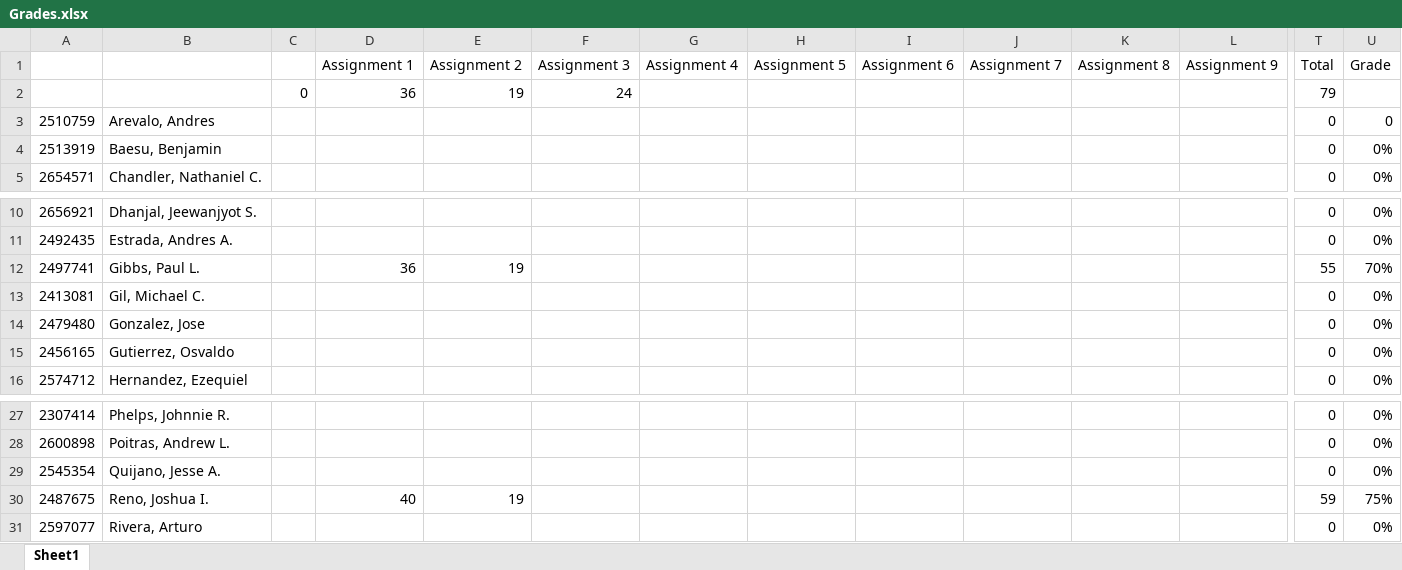
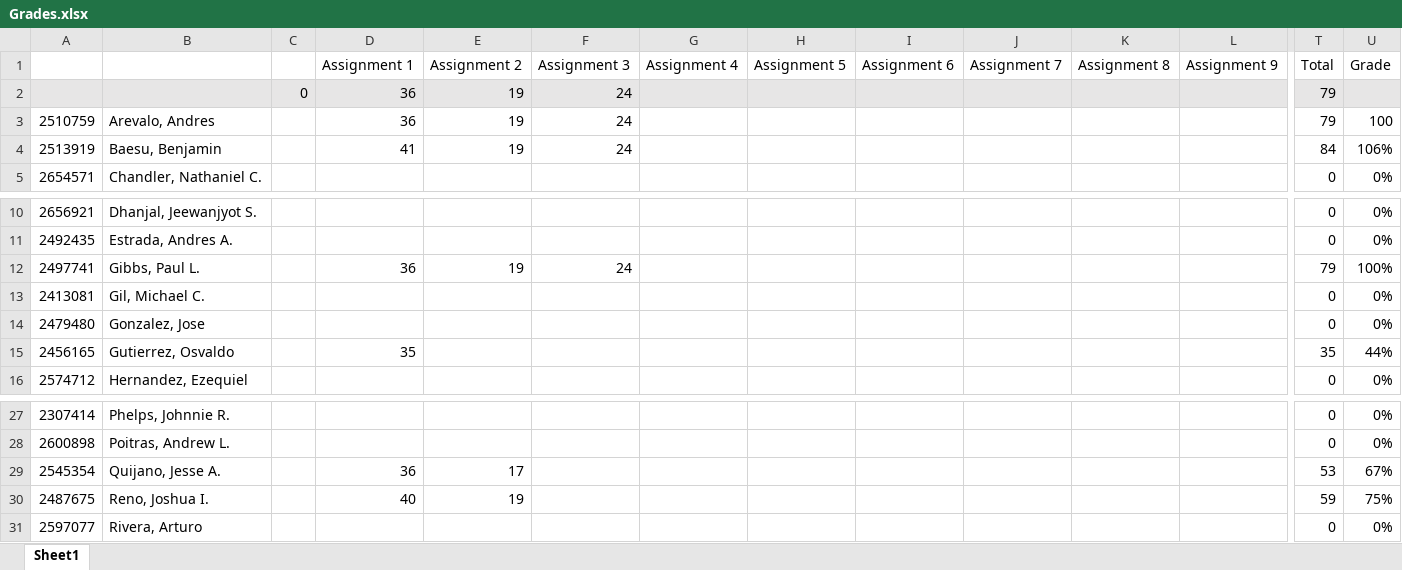
Before and after one commit to jameswilson281/CIS---11-Assembly-Programming, an Excel workbook: Work Tracking/Grades.xlsx, sheet Sheet1, drawn as a sheet; only a part is shown, gaps mark what is left out; values as stored, in another font and other column widths than the file's, no borders; the diff covers the shown part only; the diff names each change by its address in the sheet, - before the commit and + after, or states it on an @@ line.

Commit message:
Update grades from emails up to March 4

```diff
--- a/Work Tracking/Grades.xlsx (sheet Sheet1)
+++ b/Work Tracking/Grades.xlsx (sheet Sheet1)
-A2:U2 fill: none
+A2:U2 fill: #E7E6E6
-D3 (Assignment 1): (empty)
+D3 (Assignment 1): 36
-E3:E4 (Assignment 2): (empty)
+E3:E4 (Assignment 2): 19
-F3:F4 (Assignment 3): (empty)
+F3:F4 (Assignment 3): 24
-T3 (Total): 0
+T3 (Total): 79
-U3 (Grade): 0
+U3 (Grade): 100
-D4 (Assignment 1): (empty)
+D4 (Assignment 1): 41
-T4 (Total): 0
+T4 (Total): 84
-U4 (Grade): 0%
+U4 (Grade): 106%
-F12 (Assignment 3): (empty)
+F12 (Assignment 3): 24
-T12 (Total): 55
+T12 (Total): 79
-U12 (Grade): 70%
+U12 (Grade): 100%
-D15 (Assignment 1): (empty)
+D15 (Assignment 1): 35
-T15 (Total): 0
+T15 (Total): 35
-U15 (Grade): 0%
+U15 (Grade): 44%
-D29 (Assignment 1): (empty)
+D29 (Assignment 1): 36
-E29 (Assignment 2): (empty)
+E29 (Assignment 2): 17
-T29 (Total): 0
+T29 (Total): 53
-U29 (Grade): 0%
+U29 (Grade): 67%
```
Also changed, not shown: cell formats elsewhere in this sheet.
